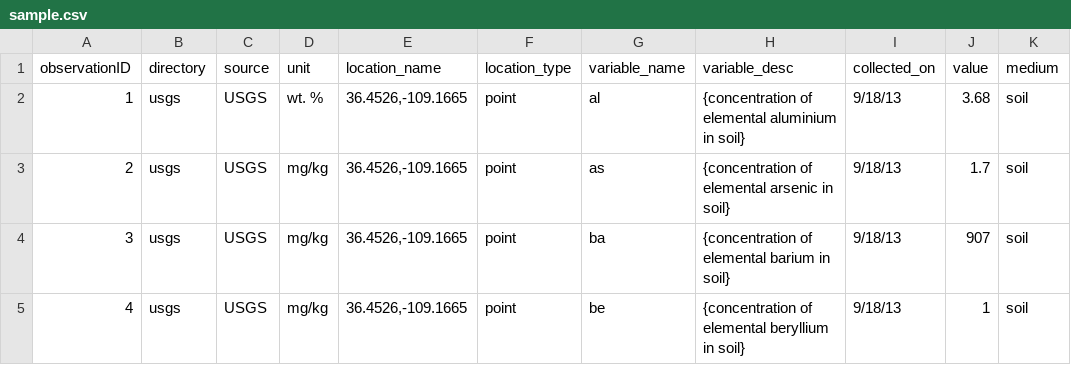
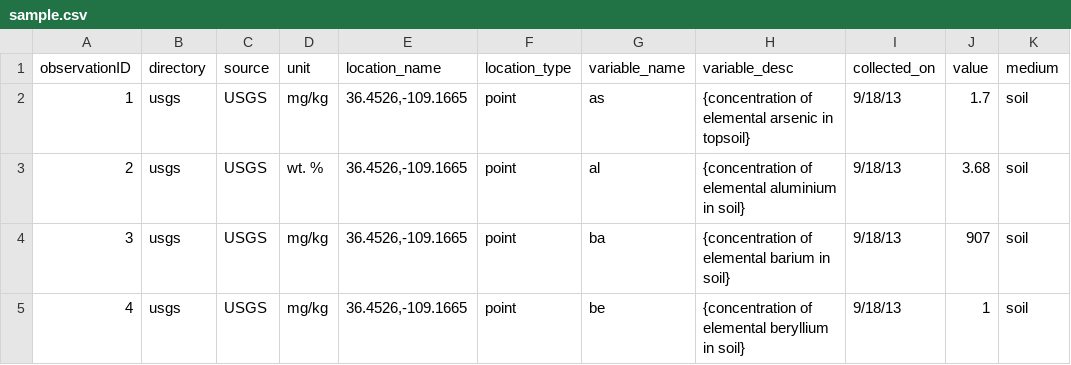
Before and after one commit to UA-SRC-data/src-data-pipeline, a CSV file: sample_data/sample.csv, drawn as a sheet; only a part is shown; removed rows and columns are numbered as before the commit, all else as after; the diff names each change by its address in the sheet, - before the commit and + after, or states it on an @@ line.

Commit message:
updating sample data files

```diff
--- a/sample_data/sample.csv
+++ b/sample_data/sample.csv
+row 2: 1 | usgs | USGS | mg/kg | 36.4526,-109.1665 | point | as | {concentration of elemental arsenic in topsoil} | 9/18/13 | 1.7 | soil
@@ column A (observationID) renumbered in row 3 @@
-row 3: 2 | usgs | USGS | mg/kg | 36.4526,-109.1665 | point | as | {concentration of elemental arsenic in soil} | 9/18/13 | 1.7 | soil
```
Also changed, not shown: sample_data/output/output_reasoned_csv/data_1.ttl.csv, 2 other files.
